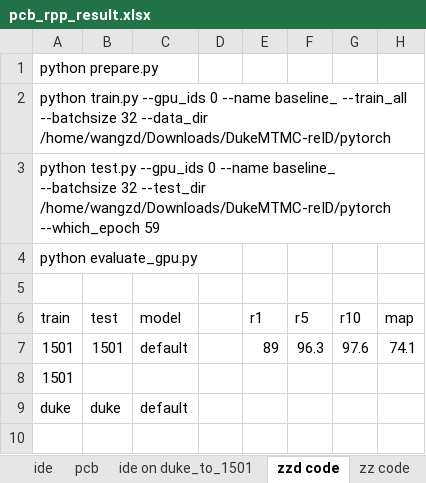
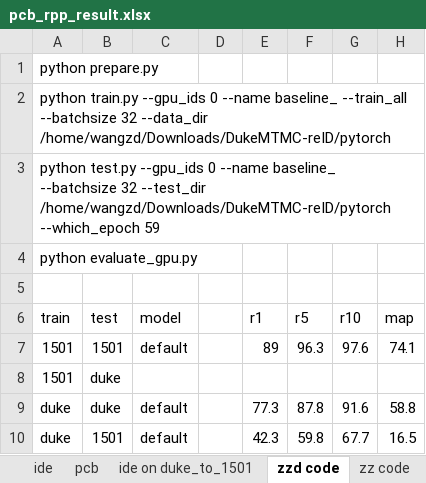
Before and after one commit to hou-yz/open-reid-tracking, an Excel workbook: pcb_rpp_result.xlsx, sheet zzd code, drawn as a sheet; values as stored, in another font and other column widths than the file's, no borders; the diff names each change by its address in the sheet, - before the commit and + after, or states it on an @@ line.

```diff
--- a/pcb_rpp_result.xlsx (sheet zzd code)
+++ b/pcb_rpp_result.xlsx (sheet zzd code)
-B8 (test): (empty)
+B8 (test): duke
-E9 (r1): (empty)
+E9 (r1): 77.3
-F9 (r5): (empty)
+F9 (r5): 87.8
-G9 (r10): (empty)
+G9 (r10): 91.6
-H9 (map): (empty)
+H9 (map): 58.8
+row 10: duke | 1501 | default |  | 42.3 | 59.8 | 67.7 | 16.5
```
Also changed, not shown: sheet ide on duke_to_1501, sheet zz code, 2 other files.
